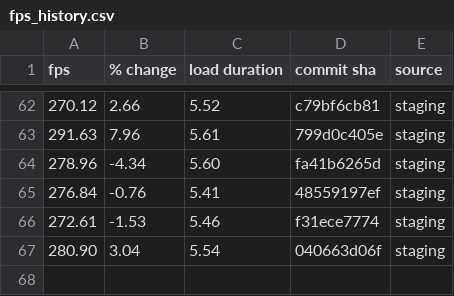
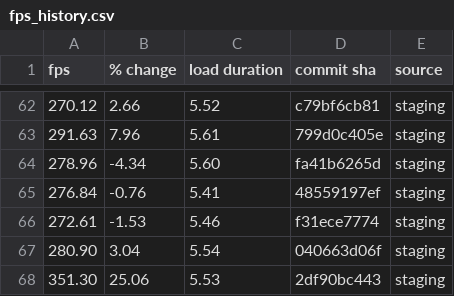
Before and after one commit to FarmBot/Farmbot-Web-App, a CSV file: fps_history.csv, drawn as a sheet; only a part is shown, gaps mark what is left out; the diff names each change by its address in the sheet, - before the commit and + after, or states it on an @@ line.

```diff
--- a/fps_history.csv
+++ b/fps_history.csv
+row 68: 351.30 | 25.06 | 5.53 | 2df90bc443 | staging
```
Also changed, not shown: fe_coverage.csv, scene_metrics_app.csv, 6 other files.
